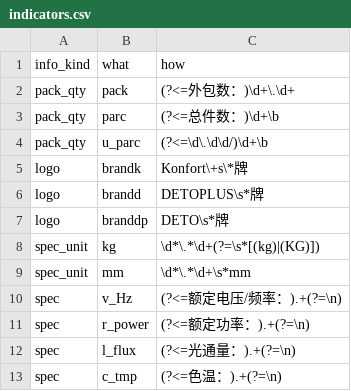
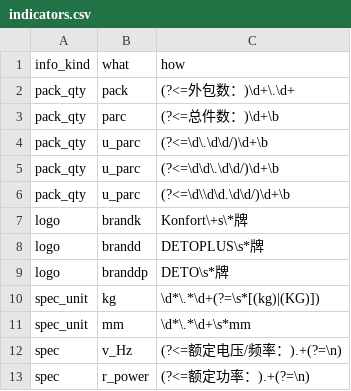
Before and after one commit to ahjun001/project_automatic_pkg_requests, a CSV file: common/indicators.csv, drawn as a sheet; only a part is shown; the shorter side is filled out with more unchanged rows.

```diff
--- a/common/indicators.csv
+++ b/common/indicators.csv
@@ -4,2 +4,4 @@ pack_qty,parc,(?<=总件数：)\d+\b
 pack_qty,u_parc,(?<=\d\.\d\d/)\d+\b
+pack_qty,u_parc,(?<=\d\d\.\d\d/)\d+\b
+pack_qty,u_parc,(?<=\d\\d\d.\d\d/)\d+\b
 logo,brandk,Konfort\+s\*牌
```
Also changed, not shown: 7 other files.
